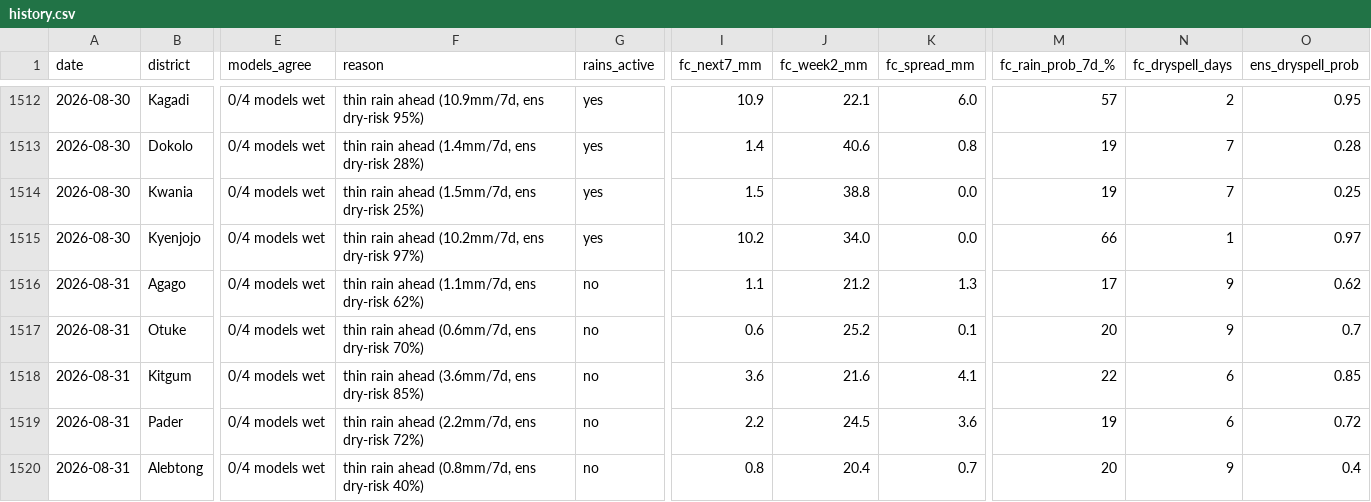
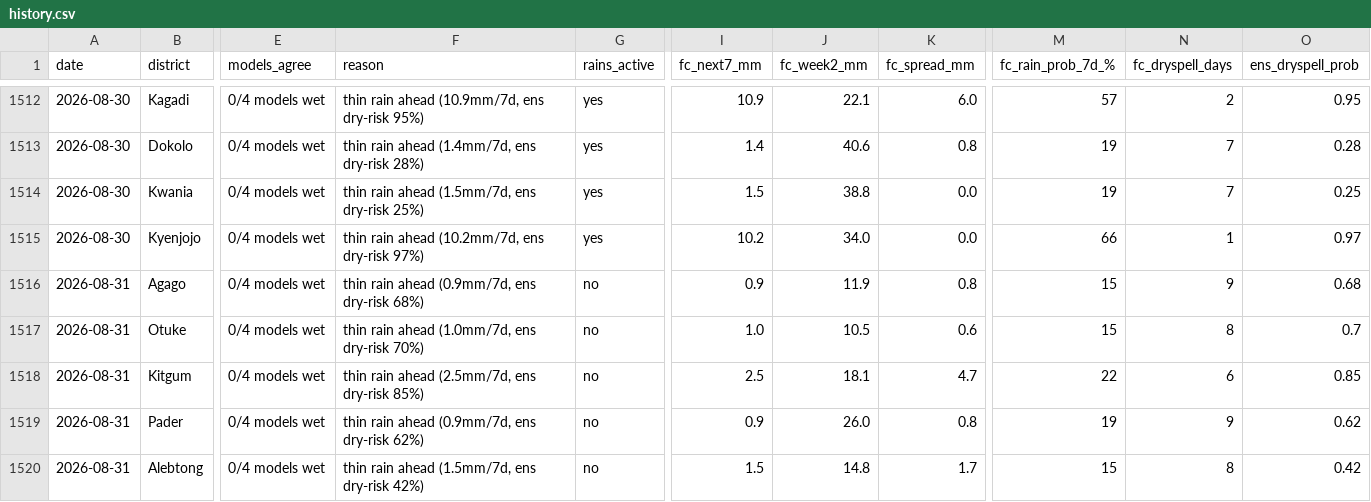
Before and after one commit to quinn-Uganda/planting-monitor, a CSV file: planting_monitor_out/history.csv, drawn as a sheet; only a part is shown, gaps mark what is left out; the diff covers the shown part only; the diff names each change by its address in the sheet, - before the commit and + after, or states it on an @@ line.

```diff
--- a/planting_monitor_out/history.csv
+++ b/planting_monitor_out/history.csv
-F1516 (reason): thin rain ahead (1.1mm/7d, ens dry-risk 62%)
+F1516 (reason): thin rain ahead (0.9mm/7d, ens dry-risk 68%)
-I1516 (fc_next7_mm): 1.1
+I1516 (fc_next7_mm): 0.9
-J1516 (fc_week2_mm): 21.2
+J1516 (fc_week2_mm): 11.9
-K1516 (fc_spread_mm): 1.3
+K1516 (fc_spread_mm): 0.8
-M1516 (fc_rain_prob_7d_%): 17
+M1516 (fc_rain_prob_7d_%): 15
-O1516 (ens_dryspell_prob): 0.62
+O1516 (ens_dryspell_prob): 0.68
-F1517 (reason): thin rain ahead (0.6mm/7d, ens dry-risk 70%)
+F1517 (reason): thin rain ahead (1.0mm/7d, ens dry-risk 70%)
-I1517 (fc_next7_mm): 0.6
+I1517 (fc_next7_mm): 1.0
-J1517 (fc_week2_mm): 25.2
+J1517 (fc_week2_mm): 10.5
-K1517 (fc_spread_mm): 0.1
+K1517 (fc_spread_mm): 0.6
-M1517 (fc_rain_prob_7d_%): 20
+M1517 (fc_rain_prob_7d_%): 15
-N1517 (fc_dryspell_days): 9
+N1517 (fc_dryspell_days): 8
-F1518 (reason): thin rain ahead (3.6mm/7d, ens dry-risk 85%)
+F1518 (reason): thin rain ahead (2.5mm/7d, ens dry-risk 85%)
-I1518 (fc_next7_mm): 3.6
+I1518 (fc_next7_mm): 2.5
-J1518 (fc_week2_mm): 21.6
+J1518 (fc_week2_mm): 18.1
-K1518 (fc_spread_mm): 4.1
+K1518 (fc_spread_mm): 4.7
-F1519 (reason): thin rain ahead (2.2mm/7d, ens dry-risk 72%)
+F1519 (reason): thin rain ahead (0.9mm/7d, ens dry-risk 62%)
-I1519 (fc_next7_mm): 2.2
+I1519 (fc_next7_mm): 0.9
-J1519 (fc_week2_mm): 24.5
+J1519 (fc_week2_mm): 26.0
-K1519 (fc_spread_mm): 3.6
+K1519 (fc_spread_mm): 0.8
-N1519 (fc_dryspell_days): 6
+N1519 (fc_dryspell_days): 9
-O1519 (ens_dryspell_prob): 0.72
+O1519 (ens_dryspell_prob): 0.62
-F1520 (reason): thin rain ahead (0.8mm/7d, ens dry-risk 40%)
+F1520 (reason): thin rain ahead (1.5mm/7d, ens dry-risk 42%)
-I1520 (fc_next7_mm): 0.8
+I1520 (fc_next7_mm): 1.5
-J1520 (fc_week2_mm): 20.4
+J1520 (fc_week2_mm): 14.8
-K1520 (fc_spread_mm): 0.7
+K1520 (fc_spread_mm): 1.7
-M1520 (fc_rain_prob_7d_%): 20
+M1520 (fc_rain_prob_7d_%): 15
-N1520 (fc_dryspell_days): 9
+N1520 (fc_dryspell_days): 8
-O1520 (ens_dryspell_prob): 0.4
+O1520 (ens_dryspell_prob): 0.42
```
Also changed, not shown: 107 edited cells elsewhere in this file, planting_monitor_out/status_today.csv, 4 other files.
